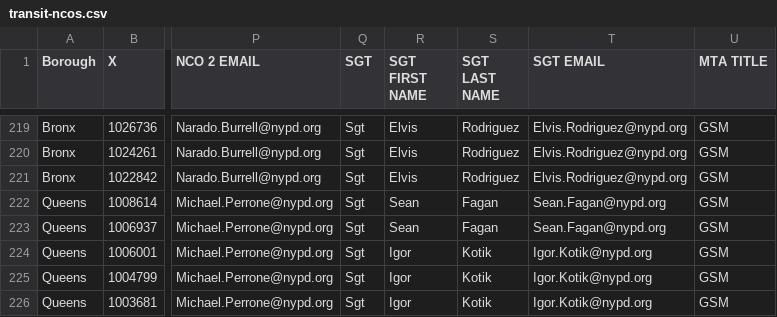
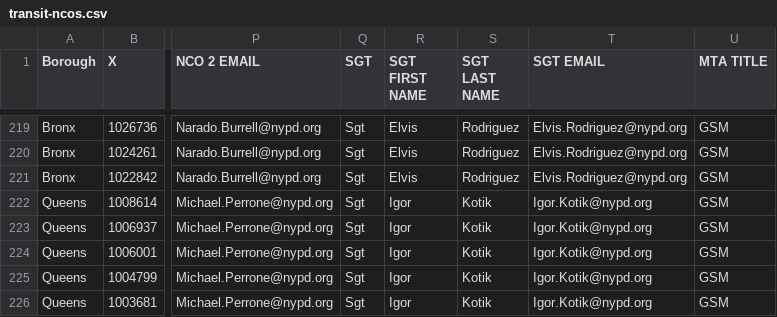
Before and after one commit to ryanwatkins/nypd-nco, a CSV file: transit-ncos.csv, drawn as a sheet; only a part is shown, gaps mark what is left out; the diff names each change by its address in the sheet, - before the commit and + after, or states it on an @@ line.

```diff
--- a/transit-ncos.csv
+++ b/transit-ncos.csv
-R222:R223 (SGT FIRST NAME): Sean
+R222:R223 (SGT FIRST NAME): Igor
-S222:S223 (SGT LAST NAME): Fagan
+S222:S223 (SGT LAST NAME): Kotik
-T222:T223 (SGT EMAIL): Sean.Fagan@nypd.org
+T222:T223 (SGT EMAIL): Igor.Kotik@nypd.org
```
